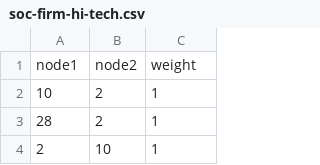
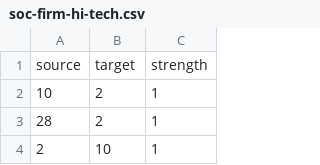
Before and after one commit to melt6457/cs560_data, a CSV file: soc-firm-hi-tech.csv, drawn as a sheet; only a part is shown; removed rows and columns are numbered as before the commit, all else as after; the diff names each change by its address in the sheet, - before the commit and + after, or states it on an @@ line.

Commit message:
Update header to have source, target, and strength

```diff
--- a/soc-firm-hi-tech.csv
+++ b/soc-firm-hi-tech.csv
-row 1: node1 | node2 | weight
+row 1: source | target | strength
```
